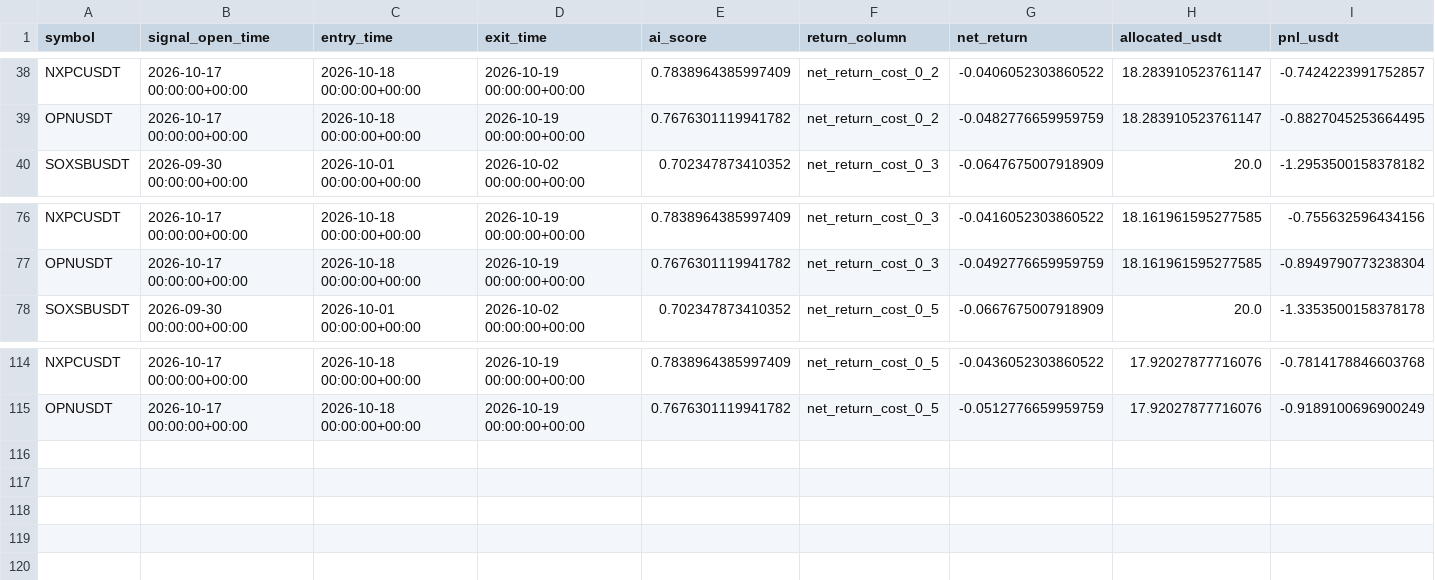
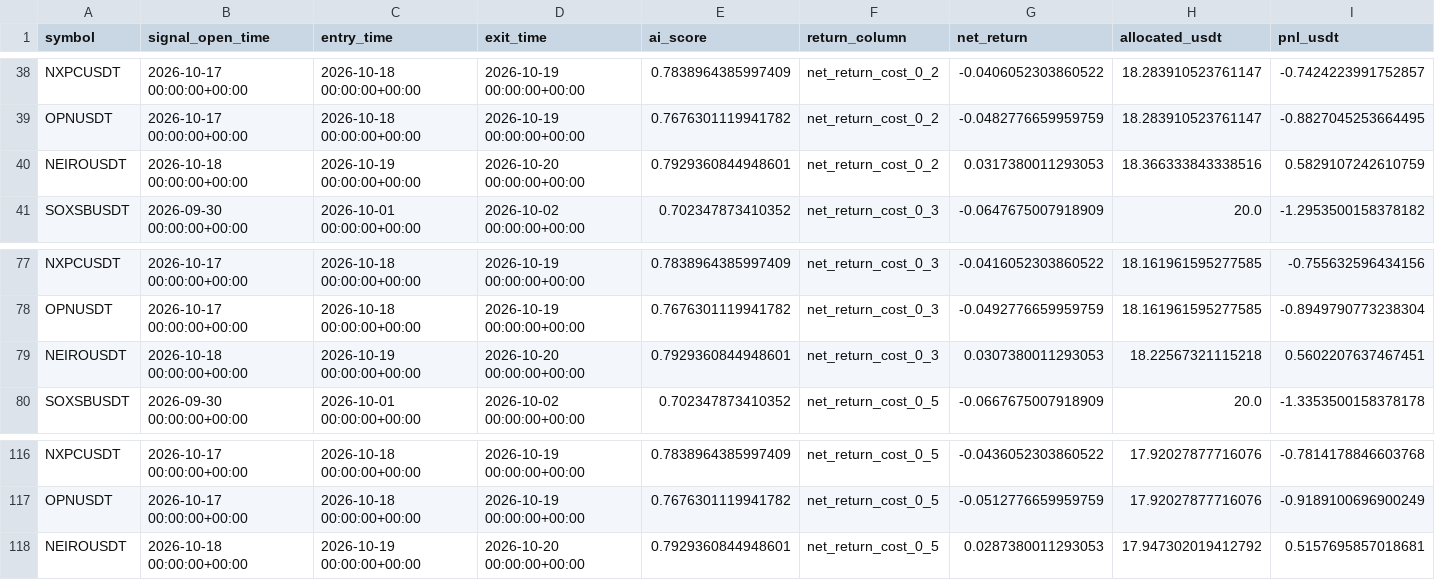
Before and after one commit to ISTATAM/CryptoAI-Online, a CSV file: paper_trading/performance_trades.csv, drawn as a sheet; only a part is shown, gaps mark what is left out.

```diff
--- a/paper_trading/performance_trades.csv
+++ b/paper_trading/performance_trades.csv
@@ -39,2 +39,3 @@ NXPCUSDT,2026-10-17 00:00:00+00:00,2026-10-18 00:00:00+00:00,2026-10-19 00:00:00
 OPNUSDT,2026-10-17 00:00:00+00:00,2026-10-18 00:00:00+00:00,2026-10-19 00:00:00+00:00,0.7676301119941782,net_return_cost_0_2,-0.0482776659959759,18.283910523761147,-0.8827045253664495
+NEIROUSDT,2026-10-18 00:00:00+00:00,2026-10-19 00:00:00+00:00,2026-10-20 00:00:00+00:00,0.7929360844948601,net_return_cost_0_2,0.0317380011293053,18.366333843338516,0.5829107242610759
 SOXSBUSDT,2026-09-30 00:00:00+00:00,2026-10-01 00:00:00+00:00,2026-10-02 00:00:00+00:00,0.702347873410352,net_return_cost_0_3,-0.0647675007918909,20.0,-1.2953500158378182
@@ -77,2 +78,3 @@ NXPCUSDT,2026-10-17 00:00:00+00:00,2026-10-18 00:00:00+00:00,2026-10-19 00:00:00
 OPNUSDT,2026-10-17 00:00:00+00:00,2026-10-18 00:00:00+00:00,2026-10-19 00:00:00+00:00,0.7676301119941782,net_return_cost_0_3,-0.0492776659959759,18.161961595277585,-0.8949790773238304
+NEIROUSDT,2026-10-18 00:00:00+00:00,2026-10-19 00:00:00+00:00,2026-10-20 00:00:00+00:00,0.7929360844948601,net_return_cost_0_3,0.0307380011293053,18.22567321115218,0.5602207637467451
 SOXSBUSDT,2026-09-30 00:00:00+00:00,2026-10-01 00:00:00+00:00,2026-10-02 00:00:00+00:00,0.702347873410352,net_return_cost_0_5,-0.0667675007918909,20.0,-1.3353500158378178
@@ -115 +117,2 @@ NXPCUSDT,2026-10-17 00:00:00+00:00,2026-10-18 00:00:00+00:00,2026-10-19 00:00:00
 OPNUSDT,2026-10-17 00:00:00+00:00,2026-10-18 00:00:00+00:00,2026-10-19 00:00:00+00:00,0.7676301119941782,net_return_cost_0_5,-0.0512776659959759,17.92027877716076,-0.9189100696900249
+NEIROUSDT,2026-10-18 00:00:00+00:00,2026-10-19 00:00:00+00:00,2026-10-20 00:00:00+00:00,0.7929360844948601,net_return_cost_0_5,0.0287380011293053,17.947302019412792,0.5157695857018681
```
Also changed, not shown: paper_trading/latest_scan.csv, paper_trading/signals.csv, 3 other files.
